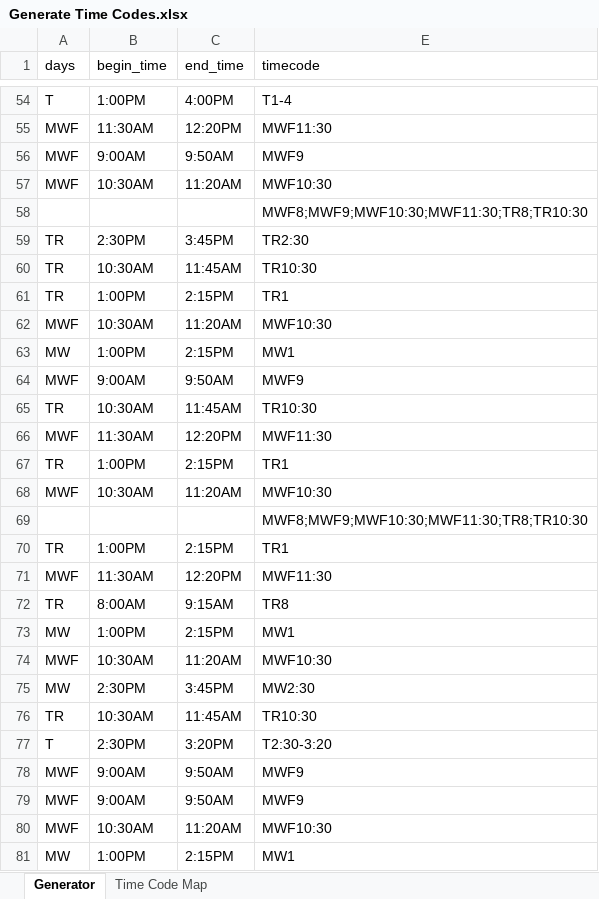
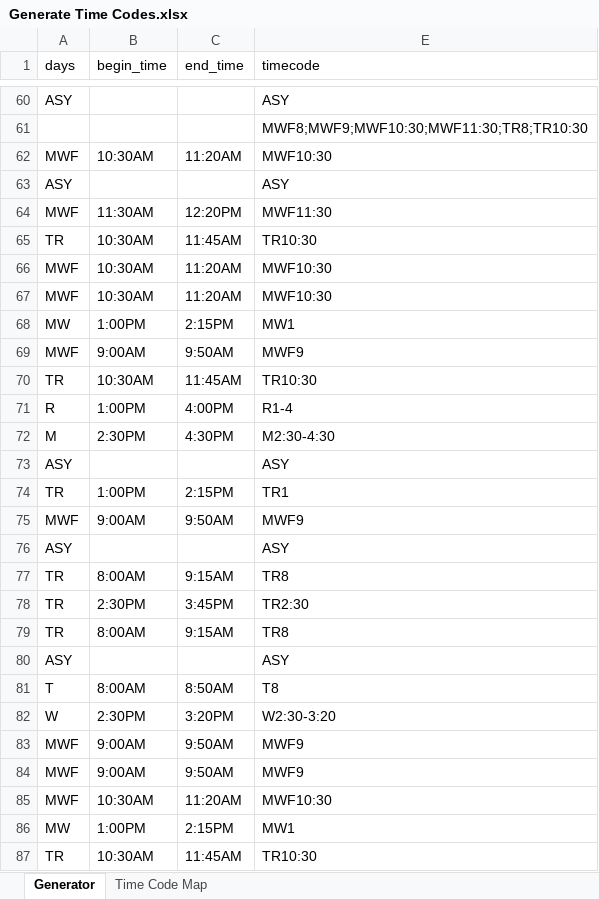
Before and after one commit to TLU-Physics/CourseScheduling, an Excel workbook: Generate Time Codes.xlsx, sheet Generator, drawn as a sheet; only a part is shown, gaps mark what is left out; the shorter side is filled out with more unchanged rows; values as stored, in another font and other column widths than the file's, no borders; table styles not drawn; removed rows and columns are numbered as before the commit, all else as after; the diff covers the shown part only; the diff names each change by its address in the sheet, - before the commit and + after, or states it on an @@ line.

```diff
--- a/Generate Time Codes.xlsx (sheet Generator)
+++ b/Generate Time Codes.xlsx (sheet Generator)
-row 54: T | 1:00PM | 4:00PM | T1-4
+row 60: ASY |  |  | ASY
+row 61:  |  |  | MWF8;MWF9;MWF10:30;MWF11:30;TR8;TR10:30
@@ row 19 moved to row 62: MWF @@
+row 63: ASY |  |  | ASY
-row 56: MWF | 9:00AM | 9:50AM | MWF9
@@ row 14 moved to row 65: TR @@
@@ row 58 moved to row 2: MWF8;MWF9;MWF10:30;MWF11:30;TR8;TR10:30 @@
@@ row 59 moved to row 89: TR @@
-row 60: TR | 10:30AM | 11:45AM | TR10:30
@@ row 61 moved to row 104: TR @@
-row 66: MWF | 11:30AM | 12:20PM | MWF11:30
@@ row 111 moved to row 71: R @@
+row 72: M | 2:30PM | 4:30PM | M2:30-4:30
+row 73: ASY |  |  | ASY
-row 68: MWF | 10:30AM | 11:20AM | MWF10:30
@@ row 69 moved to row 13: MWF8;MWF9;MWF10:30;MWF11:30;TR8;TR10:30 @@
-row 70: TR | 1:00PM | 2:15PM | TR1
-row 71: MWF | 11:30AM | 12:20PM | MWF11:30
@@ row 18 moved to row 75: MWF @@
+row 76: ASY |  |  | ASY
-row 73: MW | 1:00PM | 2:15PM | MW1
-row 74: MWF | 10:30AM | 11:20AM | MWF10:30
-A78 (days): MW
+A78 (days): TR
-E78 (timecode): MW2:30
+E78 (timecode): TR2:30
-row 76: TR | 10:30AM | 11:45AM | TR10:30
@@ row 31 moved to row 79: TR @@
+row 80: ASY |  |  | ASY
+row 81: T | 8:00AM | 8:50AM | T8
-A82 (days): T
+A82 (days): W
-E82 (timecode): T2:30-3:20
+E82 (timecode): W2:30-3:20
```
Also changed, not shown: 32 added rows, 26 removed rows, 19 moved rows and 9 edited cells elsewhere in this sheet, sheet Time Code Map, hidden cells, 9 other files.
